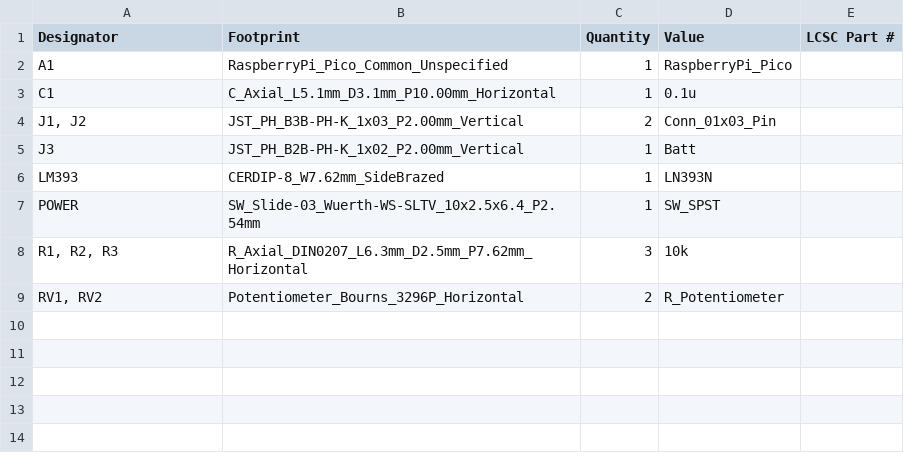
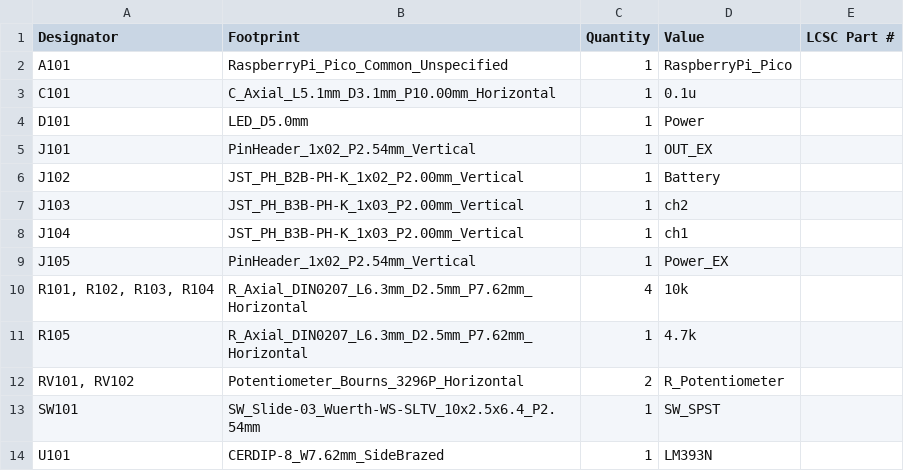
Before and after one commit to Numata-wasa/tachometer, a CSV file: haradware/tachometer/production/bom.csv, drawn as a sheet.

```diff
--- a/haradware/tachometer/production/bom.csv
+++ b/haradware/tachometer/production/bom.csv
@@ -1,9 +1,14 @@
 Designator,Footprint,Quantity,Value,LCSC Part #
-A1,RaspberryPi_Pico_Common_Unspecified,1,RaspberryPi_Pico,
-C1,C_Axial_L5.1mm_D3.1mm_P10.00mm_Horizontal,1,0.1u,
-"J1, J2",JST_PH_B3B-PH-K_1x03_P2.00mm_Vertical,2,Conn_01x03_Pin,
-J3,JST_PH_B2B-PH-K_1x02_P2.00mm_Vertical,1,Batt,
-LM393,CERDIP-8_W7.62mm_SideBrazed,1,LN393N,
-POWER,SW_Slide-03_Wuerth-WS-SLTV_10x2.5x6.4_P2.54mm,1,SW_SPST,
-"R1, R2, R3",R_Axial_DIN0207_L6.3mm_D2.5mm_P7.62mm_Horizontal,3,10k,
-"RV1, RV2",Potentiometer_Bourns_3296P_Horizontal,2,R_Potentiometer,
+A101,RaspberryPi_Pico_Common_Unspecified,1,RaspberryPi_Pico,
+C101,C_Axial_L5.1mm_D3.1mm_P10.00mm_Horizontal,1,0.1u,
+D101,LED_D5.0mm,1,Power,
+J101,PinHeader_1x02_P2.54mm_Vertical,1,OUT_EX,
+J102,JST_PH_B2B-PH-K_1x02_P2.00mm_Vertical,1,Battery,
+J103,JST_PH_B3B-PH-K_1x03_P2.00mm_Vertical,1,ch2,
+J104,JST_PH_B3B-PH-K_1x03_P2.00mm_Vertical,1,ch1,
+J105,PinHeader_1x02_P2.54mm_Vertical,1,Power_EX,
+"R101, R102, R103, R104",R_Axial_DIN0207_L6.3mm_D2.5mm_P7.62mm_Horizontal,4,10k,
+R105,R_Axial_DIN0207_L6.3mm_D2.5mm_P7.62mm_Horizontal,1,4.7k,
+"RV101, RV102",Potentiometer_Bourns_3296P_Horizontal,2,R_Potentiometer,
+SW101,SW_Slide-03_Wuerth-WS-SLTV_10x2.5x6.4_P2.54mm,1,SW_SPST,
+U101,CERDIP-8_W7.62mm_SideBrazed,1,LM393N,
```
Also changed, not shown: haradware/tachometer/production/positions.csv, 23 other files.
